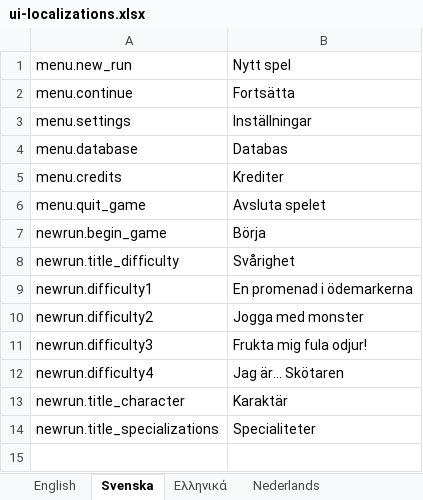
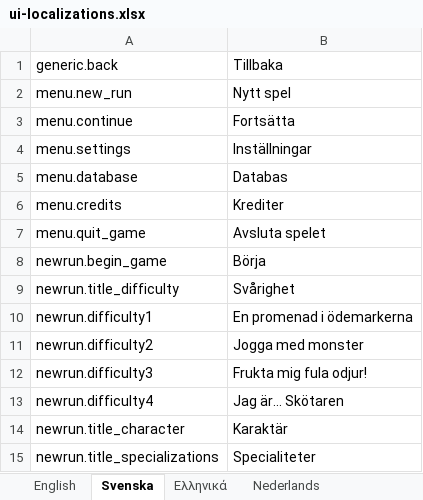
Before and after one commit to marcakafoddex/neutropia-data, an Excel workbook: game/ui-localizations.xlsx, sheet Svenska, drawn as a sheet; values as stored, in another font and other column widths than the file's, no borders; the diff names each change by its address in the sheet, - before the commit and + after, or states it on an @@ line.

Commit message:
Added 9slice back button

```diff
--- a/game/ui-localizations.xlsx (sheet Svenska)
+++ b/game/ui-localizations.xlsx (sheet Svenska)
+row 1: generic.back | Tillbaka
```
Also changed, not shown: sheet Nederlands, sheet Ελληνικά, sheet English, 1 other file.
